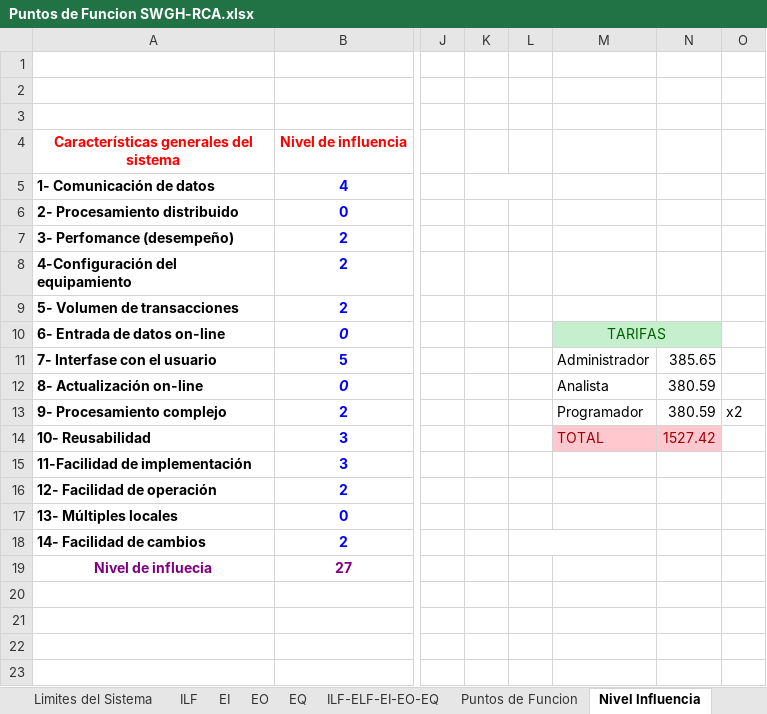
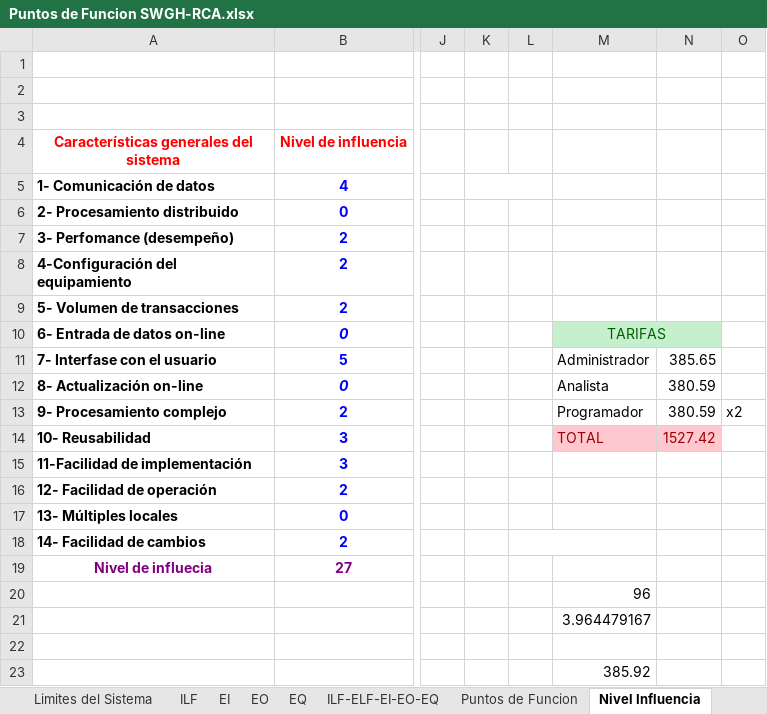
Before and after one commit to Mangel1805/HotelRCA, an Excel workbook: .0 SGWH-RCA/.0.1 Inicio/0.1.2.-Planificacion/0.1.2.4.-Gestion Costos/Puntos de Funcion SWGH-RCA.xlsx, sheet Nivel Influencia, drawn as a sheet; only a part is shown, gaps mark what is left out; values as stored, in another font and other column widths than the file's, no borders; the diff names each change by its address in the sheet, - before the commit and + after, or states it on an @@ line.

```diff
--- a/.0 SGWH-RCA/.0.1 Inicio/0.1.2.-Planificacion/0.1.2.4.-Gestion Costos/Puntos de Funcion SWGH-RCA.xlsx (sheet Nivel Influencia)
+++ b/.0 SGWH-RCA/.0.1 Inicio/0.1.2.-Planificacion/0.1.2.4.-Gestion Costos/Puntos de Funcion SWGH-RCA.xlsx (sheet Nivel Influencia)
-M20: (empty)
+M20: 96
-M21: (empty)
+M21: 3.964479167
-M23: (empty)
+M23: 385.92
```
Also changed, not shown: charts or pictures, 4 other files.
